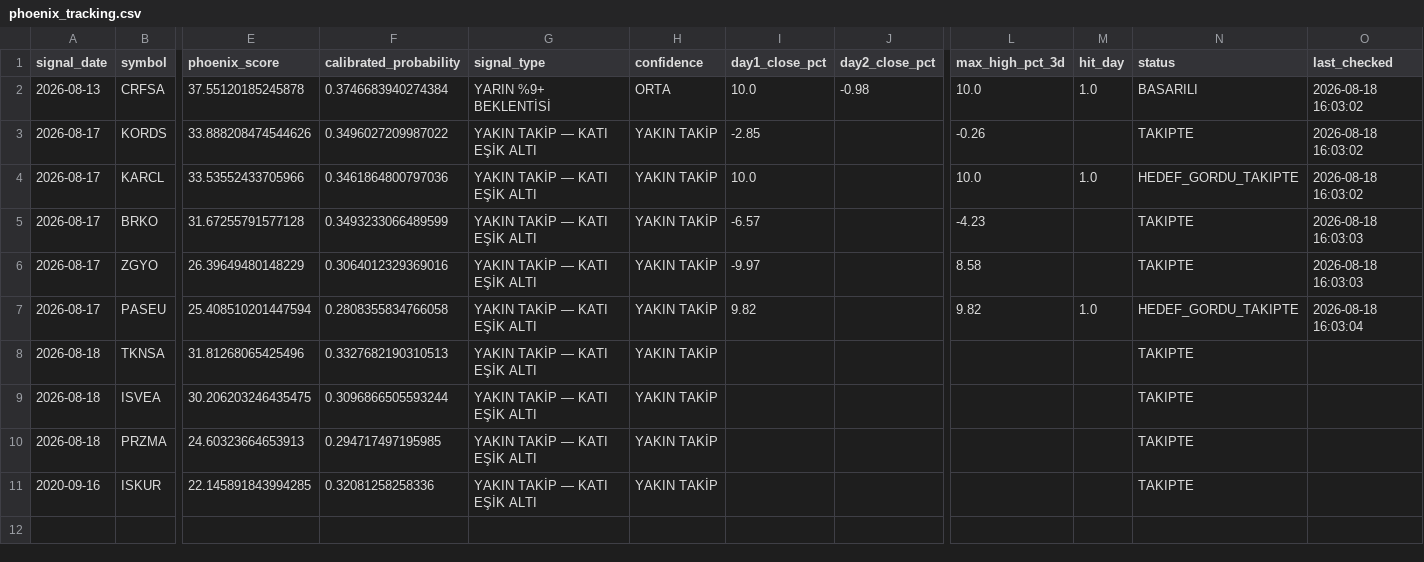
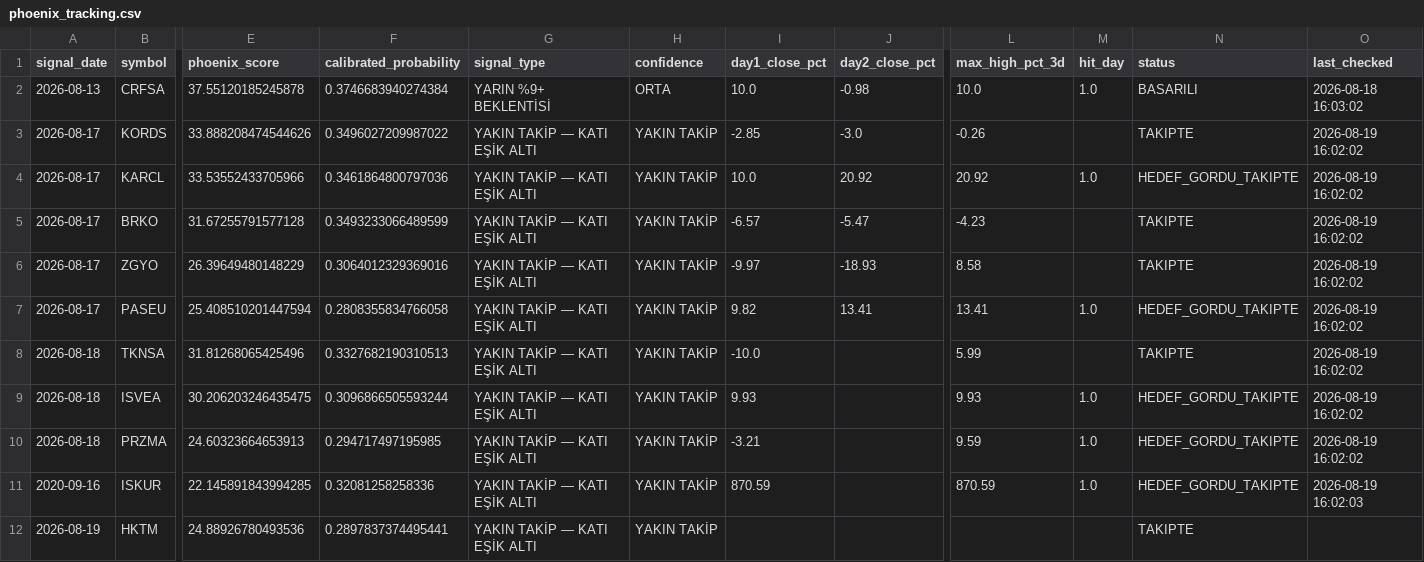
Before and after one commit to swcydsqzjb-bit/-phoenix, a CSV file: phoenix_tracking.csv, drawn as a sheet; only a part is shown, gaps mark what is left out; rows hold the shown columns only; the diff names each change by its address in the sheet, - before the commit and + after, or states it on an @@ line.

```diff
--- a/phoenix_tracking.csv
+++ b/phoenix_tracking.csv
-J3 (day2_close_pct): (empty)
+J3 (day2_close_pct): -3.0
-O3:O4 (last_checked): 2026-08-18 16:03:02
+O3:O4 (last_checked): 2026-08-19 16:02:02
-J4 (day2_close_pct): (empty)
+J4 (day2_close_pct): 20.92
-L4 (max_high_pct_3d): 10.0
+L4 (max_high_pct_3d): 20.92
-J5 (day2_close_pct): (empty)
+J5 (day2_close_pct): -5.47
-O5:O6 (last_checked): 2026-08-18 16:03:03
+O5:O6 (last_checked): 2026-08-19 16:02:02
-J6 (day2_close_pct): (empty)
+J6 (day2_close_pct): -18.93
-J7 (day2_close_pct): (empty)
+J7 (day2_close_pct): 13.41
-L7 (max_high_pct_3d): 9.82
+L7 (max_high_pct_3d): 13.41
-O7 (last_checked): 2026-08-18 16:03:04
+O7 (last_checked): 2026-08-19 16:02:02
-I8 (day1_close_pct): (empty)
+I8 (day1_close_pct): -10.0
-L8 (max_high_pct_3d): (empty)
+L8 (max_high_pct_3d): 5.99
-O8:O10 (last_checked): (empty)
+O8:O10 (last_checked): 2026-08-19 16:02:02
-I9 (day1_close_pct): (empty)
+I9 (day1_close_pct): 9.93
-L9 (max_high_pct_3d): (empty)
+L9 (max_high_pct_3d): 9.93
-M9:M11 (hit_day): (empty)
+M9:M11 (hit_day): 1.0
-N9:N11 (status): TAKIPTE
+N9:N11 (status): HEDEF_GORDU_TAKIPTE
-I10 (day1_close_pct): (empty)
+I10 (day1_close_pct): -3.21
-L10 (max_high_pct_3d): (empty)
+L10 (max_high_pct_3d): 9.59
-I11 (day1_close_pct): (empty)
+I11 (day1_close_pct): 870.59
-L11 (max_high_pct_3d): (empty)
+L11 (max_high_pct_3d): 870.59
-O11 (last_checked): (empty)
+O11 (last_checked): 2026-08-19 16:02:03
+row 12: 2026-08-19 | HKTM | 24.88926780493536 | 0.2897837374495441 | YAKIN TAKİP — KATI EŞİK ALTI | YAKIN TAKİP |  |  |  |  | TAKIPTE
```
